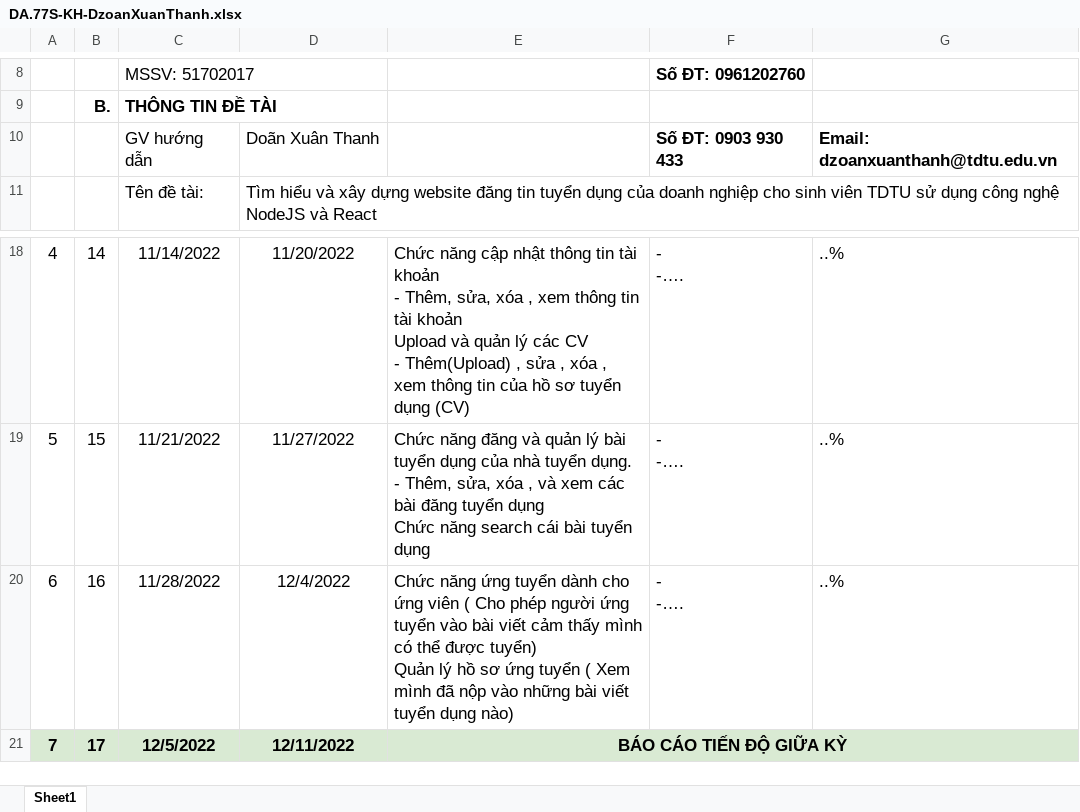
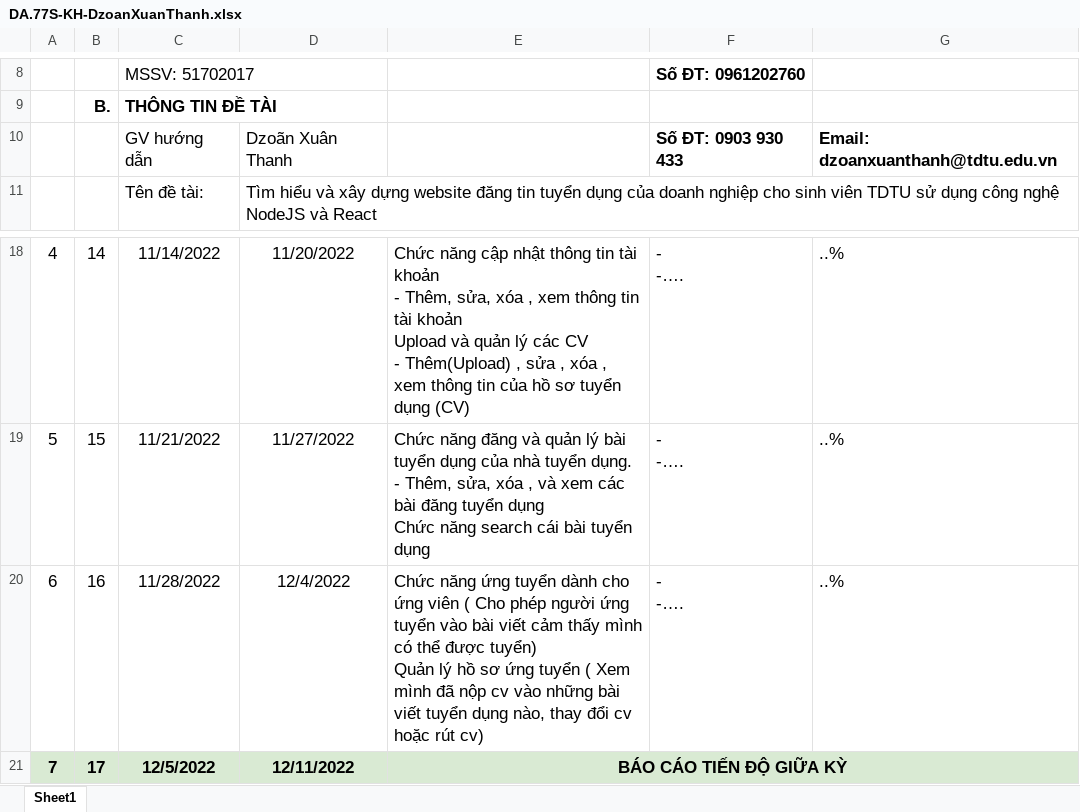
Before and after one commit to Phoenix22121999/DA2, an Excel workbook: doc/DA.77S-KH-DzoanXuanThanh.xlsx, sheet Sheet1, drawn as a sheet; only a part is shown, gaps mark what is left out; values as stored, in another font and other column widths than the file's, no borders; charts and pictures not drawn; the diff names each change by its address in the sheet, - before the commit and + after, or states it on an @@ line.

```diff
--- a/doc/DA.77S-KH-DzoanXuanThanh.xlsx (sheet Sheet1)
+++ b/doc/DA.77S-KH-DzoanXuanThanh.xlsx (sheet Sheet1)
-D10: Doãn Xuân Thanh
+D10: Dzoãn Xuân Thanh
-E20: …đã nộp vào những bài viết tuyển dụng nào)
+E20: …đã nộp cv vào những bài viết tuyển dụng nào, thay đổi cv hoặc rút cv)
```
Also changed, not shown: 12 other files.
